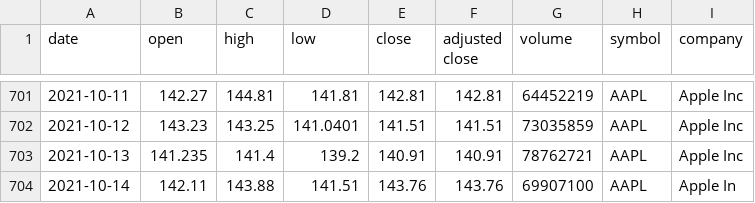
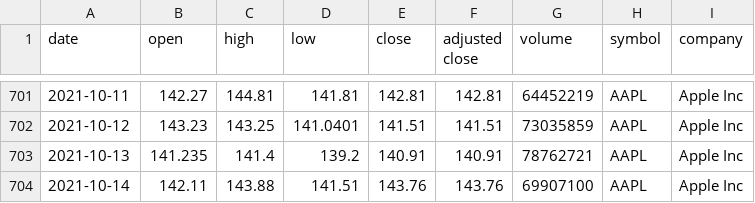
Before and after one commit to ningboyuan/DigitalEconomyDecisionAnalytics, a CSV file: DEDA_ConditionIteration/AAPL.csv, drawn as a sheet; only a part is shown, gaps mark what is left out.

Commit message:
Apple Stock Data 2019 - 2021 received from www.alphavantage.co on Oct, 15th 2021

```diff
--- a/DEDA_ConditionIteration/AAPL.csv
+++ b/DEDA_ConditionIteration/AAPL.csv
@@ -703,2 +703,2 @@ date,open,high,low,close,adjusted close,volume,symbol,company
 2021-10-13,141.235,141.4,139.2,140.91,140.91,78762721,AAPL,Apple Inc
-2021-10-14,142.11,143.88,141.51,143.76,143.76,69907100,AAPL,Apple In
+2021-10-14,142.11,143.88,141.51,143.76,143.76,69907100,AAPL,Apple Inc
```
